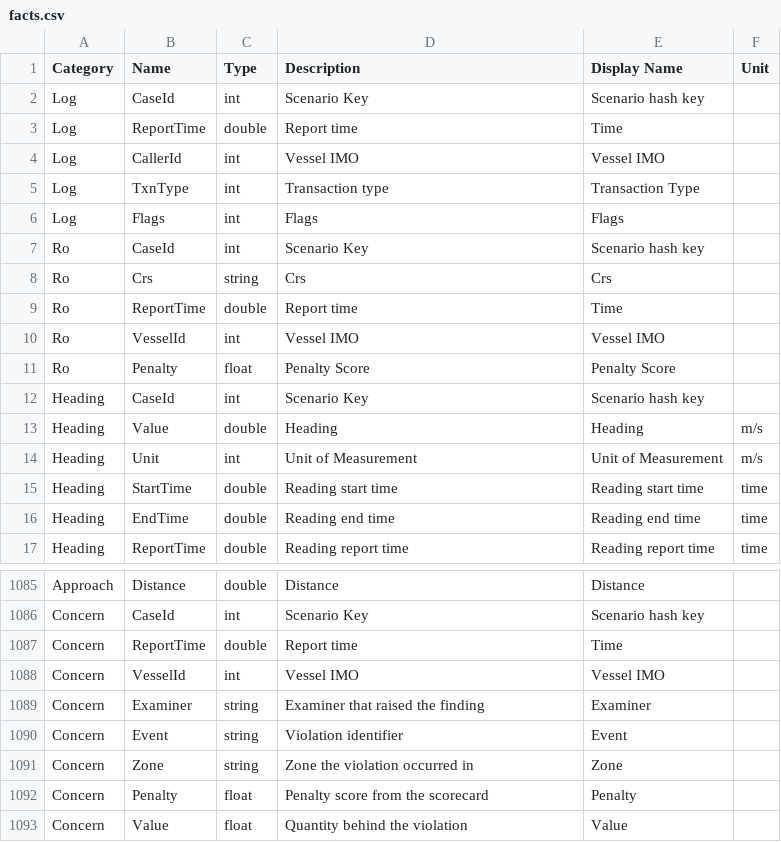
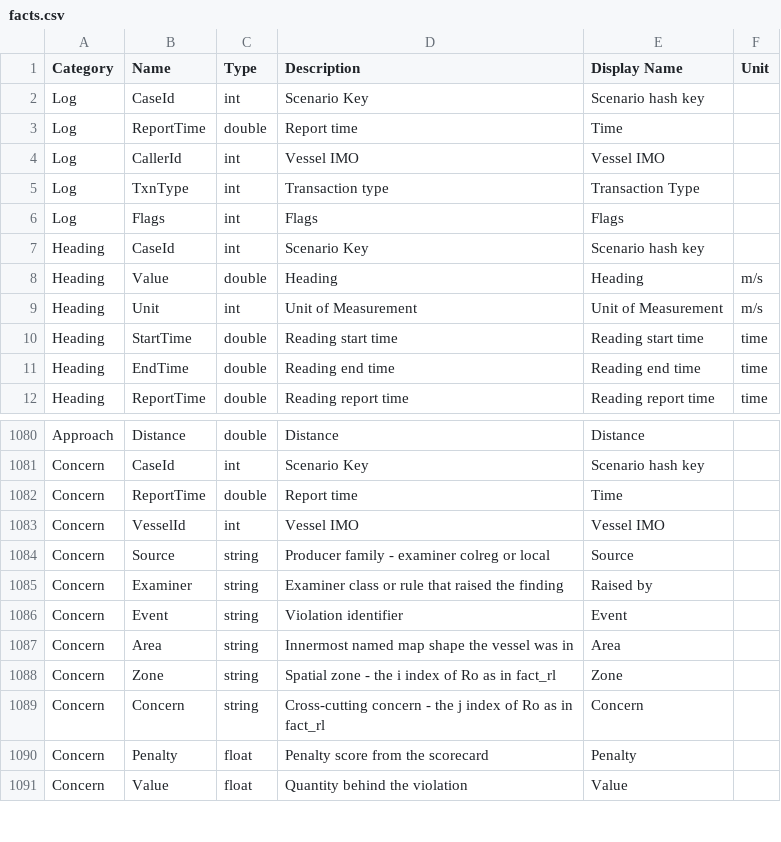
Before and after one commit to sreekants/cospy, a CSV file: config/data/facts.csv, drawn as a sheet; only a part is shown, gaps mark what is left out.

```diff
--- a/config/data/facts.csv
+++ b/config/data/facts.csv
@@ -6,7 +6,2 @@ Log,TxnType,int,Transaction type,Transaction Type,
 Log,Flags,int,Flags,Flags,
-Ro,CaseId,int,Scenario Key, Scenario hash key,
-Ro,Crs,string,Crs,Crs,
-Ro,ReportTime,double,Report time, Time,
-Ro,VesselId,int,Vessel IMO,Vessel IMO,
-Ro,Penalty,float,Penalty Score,Penalty Score,
 Heading,CaseId,int,Scenario Key, Scenario hash key,
@@ -1088,5 +1083,8 @@ Concern,ReportTime,double,Report time, Time,
 Concern,VesselId,int,Vessel IMO,Vessel IMO,
-Concern,Examiner,string,Examiner that raised the finding,Examiner,
+Concern,Source,string,Producer family - examiner colreg or local,Source,
+Concern,Examiner,string,Examiner class or rule that raised the finding,Raised by,
 Concern,Event,string,Violation identifier,Event,
-Concern,Zone,string,Zone the violation occurred in,Zone,
+Concern,Area,string,Innermost named map shape the vessel was in,Area,
+Concern,Zone,string,Spatial zone - the i index of Ro as in fact_rl,Zone,
+Concern,Concern,string,Cross-cutting concern - the j index of Ro as in fact_rl,Concern,
 Concern,Penalty,float,Penalty score from the scorecard,Penalty,
```
Also changed, not shown: config/data/cube.csv, 51 other files.
